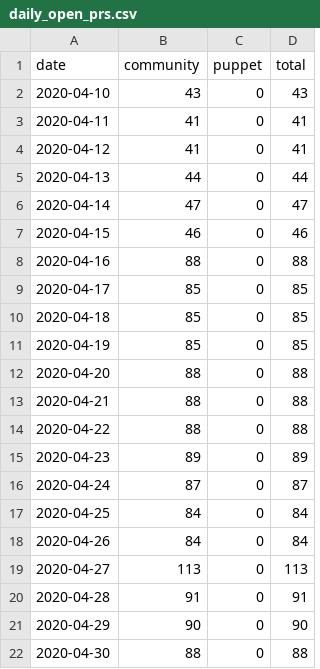
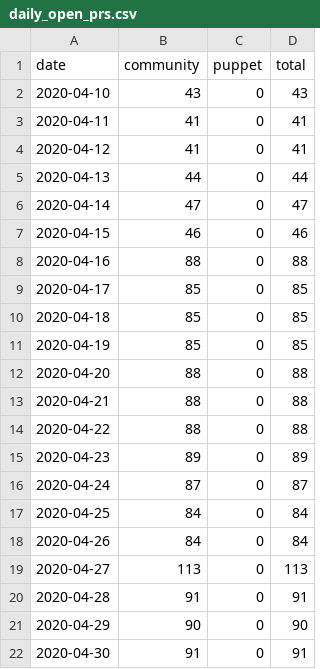
Before and after one commit to terrorizer1980/community_management, a CSV file: daily_open_prs.csv, drawn as a sheet.

```diff
--- a/daily_open_prs.csv
+++ b/daily_open_prs.csv
@@ -21,2 +21,2 @@ date,community,puppet,total
 2020-04-29,90,0,90
-2020-04-30,88,0,88
+2020-04-30,91,0,91
```
Also changed, not shown: docs/pr_work_done.csv, 15 other files.
